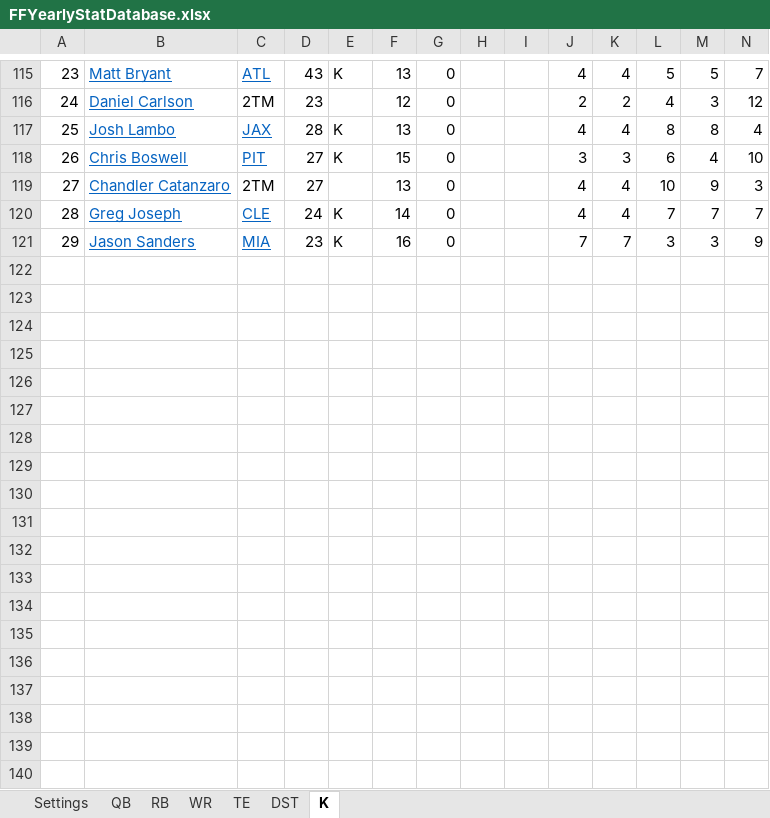
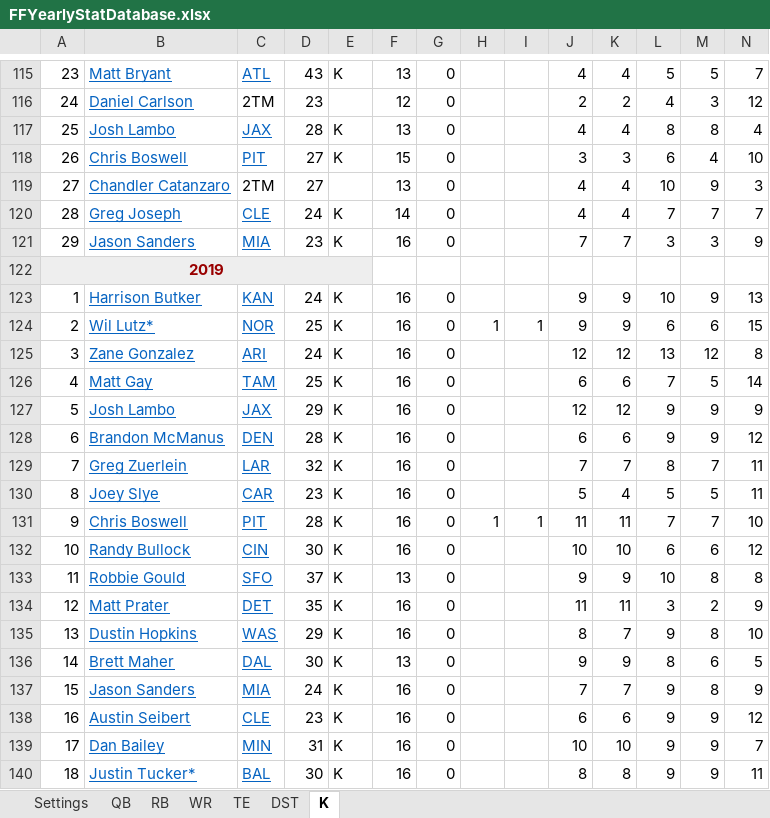
Before and after one commit to bf2799/FFValueDraft, an Excel workbook: FFYearlyStatDatabase.xlsx, sheet K, drawn as a sheet; only a part is shown, gaps mark what is left out; values as stored, in another font and other column widths than the file's, no borders; rows hold the shown columns only; the diff covers the shown part only; the diff names each change by its address in the sheet, - before the commit and + after, or states it on an @@ line.

```diff
--- a/FFYearlyStatDatabase.xlsx (sheet K)
+++ b/FFYearlyStatDatabase.xlsx (sheet K)
+row 122: 2019
+row 123: 1 | Harrison Butker | KAN | 24 | K | 16 | 0 |  |  | 9 | 9 | 10 | 9 | 13
+row 124: 2 | Wil Lutz* | NOR | 25 | K | 16 | 0 | 1 | 1 | 9 | 9 | 6 | 6 | 15
+row 125: 3 | Zane Gonzalez | ARI | 24 | K | 16 | 0 |  |  | 12 | 12 | 13 | 12 | 8
+row 126: 4 | Matt Gay | TAM | 25 | K | 16 | 0 |  |  | 6 | 6 | 7 | 5 | 14
+row 127: 5 | Josh Lambo | JAX | 29 | K | 16 | 0 |  |  | 12 | 12 | 9 | 9 | 9
+row 128: 6 | Brandon McManus | DEN | 28 | K | 16 | 0 |  |  | 6 | 6 | 9 | 9 | 12
+row 129: 7 | Greg Zuerlein | LAR | 32 | K | 16 | 0 |  |  | 7 | 7 | 8 | 7 | 11
+row 130: 8 | Joey Slye | CAR | 23 | K | 16 | 0 |  |  | 5 | 4 | 5 | 5 | 11
+row 131: 9 | Chris Boswell | PIT | 28 | K | 16 | 0 | 1 | 1 | 11 | 11 | 7 | 7 | 10
+row 132: 10 | Randy Bullock | CIN | 30 | K | 16 | 0 |  |  | 10 | 10 | 6 | 6 | 12
+row 133: 11 | Robbie Gould | SFO | 37 | K | 13 | 0 |  |  | 9 | 9 | 10 | 8 | 8
+row 134: 12 | Matt Prater | DET | 35 | K | 16 | 0 |  |  | 11 | 11 | 3 | 2 | 9
+row 135: 13 | Dustin Hopkins | WAS | 29 | K | 16 | 0 |  |  | 8 | 7 | 9 | 8 | 10
+row 136: 14 | Brett Maher | DAL | 30 | K | 13 | 0 |  |  | 9 | 9 | 8 | 6 | 5
+row 137: 15 | Jason Sanders | MIA | 24 | K | 16 | 0 |  |  | 7 | 7 | 9 | 8 | 9
+row 138: 16 | Austin Seibert | CLE | 23 | K | 16 | 0 |  |  | 6 | 6 | 9 | 9 | 12
+row 139: 17 | Dan Bailey | MIN | 31 | K | 16 | 0 |  |  | 10 | 10 | 9 | 9 | 7
+row 140: 18 | Justin Tucker* | BAL | 30 | K | 16 | 0 |  |  | 8 | 8 | 9 | 9 | 11
```
Also changed, not shown: 11 added rows, 95 edited cells, cell formats and merged cells elsewhere in this sheet, sheet WR, sheet RB, sheet QB, sheet TE, sheet DST, sheet Settings, formulas that keep their value, 5 other files.
